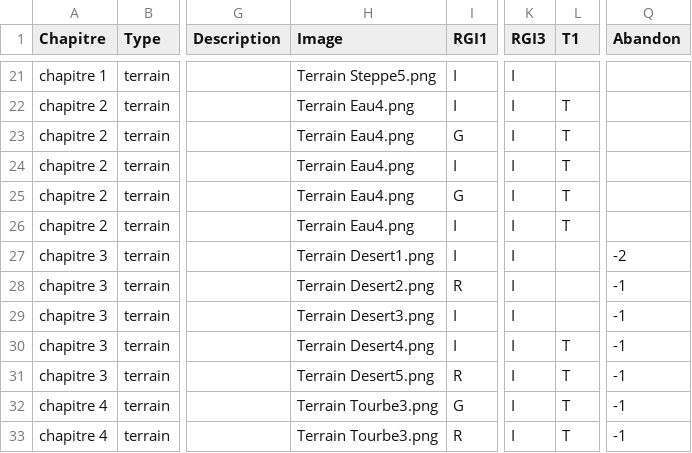
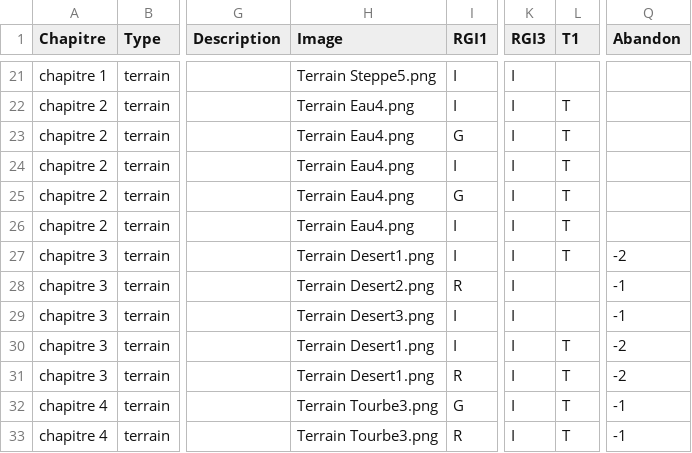
Before and after one commit to davidoliviersaban/windwalkers-cardgame, a CSV file: src/resources/land_cards.csv, drawn as a sheet; only a part is shown, gaps mark what is left out; the diff names each change by its address in the sheet, - before the commit and + after, or states it on an @@ line.

```diff
--- a/src/resources/land_cards.csv
+++ b/src/resources/land_cards.csv
-L27 (T1): (empty)
+L27 (T1): T
-H30 (Image): Terrain Desert4.png
+H30 (Image): Terrain Desert1.png
-Q30:Q31 (Abandon): -1
+Q30:Q31 (Abandon): -2
-H31 (Image): Terrain Desert5.png
+H31 (Image): Terrain Desert1.png
```
Also changed, not shown: src/resources/horde_cards.csv, 8 other files.
